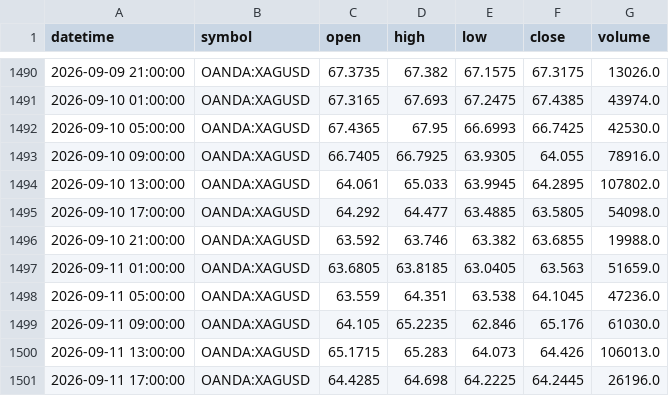
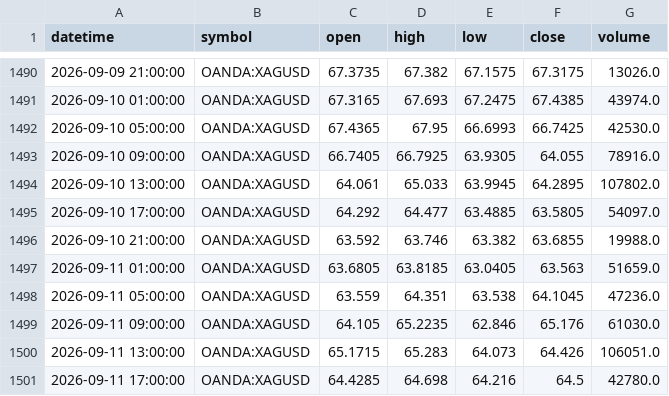
Before and after one commit to ashfaaqmohamed/usdxau, a CSV file: data/XAGUSD_4h.csv, drawn as a sheet; only a part is shown, gaps mark what is left out.

```diff
--- a/data/XAGUSD_4h.csv
+++ b/data/XAGUSD_4h.csv
@@ -1494,3 +1494,3 @@ datetime,symbol,open,high,low,close,volume
 2026-09-10 13:00:00,OANDA:XAGUSD,64.061,65.033,63.9945,64.2895,107802.0
-2026-09-10 17:00:00,OANDA:XAGUSD,64.292,64.477,63.4885,63.5805,54098.0
+2026-09-10 17:00:00,OANDA:XAGUSD,64.292,64.477,63.4885,63.5805,54097.0
 2026-09-10 21:00:00,OANDA:XAGUSD,63.592,63.746,63.382,63.6855,19988.0
@@ -1499,3 +1499,3 @@ datetime,symbol,open,high,low,close,volume
 2026-09-11 09:00:00,OANDA:XAGUSD,64.105,65.2235,62.846,65.176,61030.0
-2026-09-11 13:00:00,OANDA:XAGUSD,65.1715,65.283,64.073,64.426,106013.0
-2026-09-11 17:00:00,OANDA:XAGUSD,64.4285,64.698,64.2225,64.2445,26196.0
+2026-09-11 13:00:00,OANDA:XAGUSD,65.1715,65.283,64.073,64.426,106051.0
+2026-09-11 17:00:00,OANDA:XAGUSD,64.4285,64.698,64.216,64.5,42780.0
```
Also changed, not shown: data/XAGUSD_1h.csv, data/XAGUSD_daily.csv, 7 other files.
